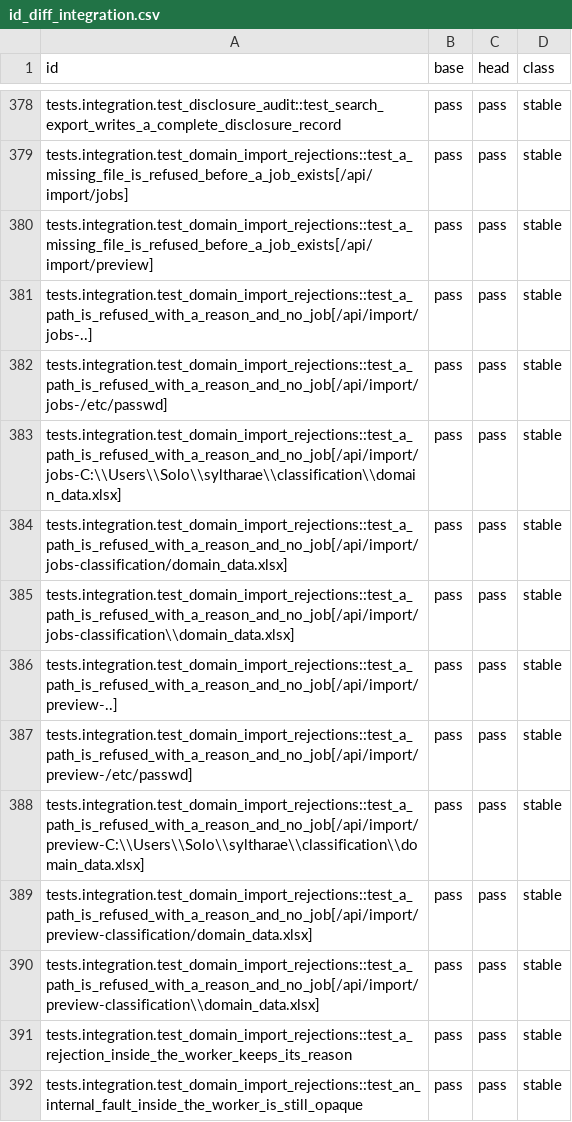
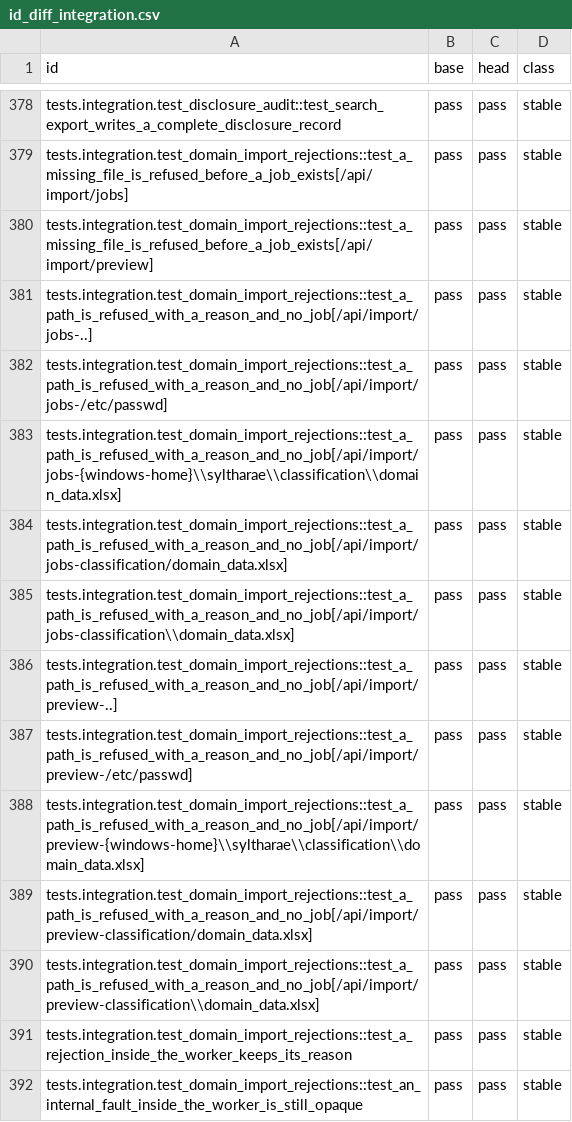
Before and after one commit to RussellTCrivello/SYLTHARAE-Pro, a CSV file: audit_report/r20/id_diff_integration.csv, drawn as a sheet; only a part is shown, gaps mark what is left out.

Commit message:
Round-20 gate: make the committed artefacts portable, and check every cited commit
Two findings from the round-21 head run, both real:

* ``audit_report/r20/REPORT.md`` and two evidence CSV/XML files named this
  machine (``/tmp/wt/...``, a Windows profile path inside a parametrised test
  id). ``check_artifact_portability`` was right to fail them; the prose now
  uses the same ``{worktree-head}`` placeholders the sanitizer writes, and the
  sanitizer gained the Windows-profile rule it was missing.
* nothing checked whether the commits the reports cite still exist. Two
  rewrites of this repository's history left drafts citing objects a clone
  cannot fetch. ``tools/audit/check_cited_commits.py` now inventories every
  citation (124 of them) and fails only where the defect is fixable - the
  maintained scopes - while recording the frozen rounds as observed.

Co-authored-by: arena-agent <297053741+arena-agent@users.noreply.github.com>

```diff
--- a/audit_report/r20/id_diff_integration.csv
+++ b/audit_report/r20/id_diff_integration.csv
@@ -382,3 +382,3 @@ tests.integration.test_domain_import_rejections::test_a_path_is_refused_with_a_r
 tests.integration.test_domain_import_rejections::test_a_path_is_refused_with_a_reason_and_no_job[/api/import/jobs-/etc/passwd],pass,pass,stable
-tests.integration.test_domain_import_rejections::test_a_path_is_refused_with_a_reason_and_no_job[/api/import/jobs-C:\\Users\\Solo\\syltharae\\classification\\domain_data.xlsx],pass,pass,stable
+tests.integration.test_domain_import_rejections::test_a_path_is_refused_with_a_reason_and_no_job[/api/import/jobs-{windows-home}\\syltharae\\classification\\domain_data.xlsx],pass,pass,stable
 tests.integration.test_domain_import_rejections::test_a_path_is_refused_with_a_reason_and_no_job[/api/import/jobs-classification/domain_data.xlsx],pass,pass,stable
@@ -387,3 +387,3 @@ tests.integration.test_domain_import_rejections::test_a_path_is_refused_with_a_r
 tests.integration.test_domain_import_rejections::test_a_path_is_refused_with_a_reason_and_no_job[/api/import/preview-/etc/passwd],pass,pass,stable
-tests.integration.test_domain_import_rejections::test_a_path_is_refused_with_a_reason_and_no_job[/api/import/preview-C:\\Users\\Solo\\syltharae\\classification\\domain_data.xlsx],pass,pass,stable
+tests.integration.test_domain_import_rejections::test_a_path_is_refused_with_a_reason_and_no_job[/api/import/preview-{windows-home}\\syltharae\\classification\\domain_data.xlsx],pass,pass,stable
 tests.integration.test_domain_import_rejections::test_a_path_is_refused_with_a_reason_and_no_job[/api/import/preview-classification/domain_data.xlsx],pass,pass,stable
```
Also changed, not shown: 5 other files.
